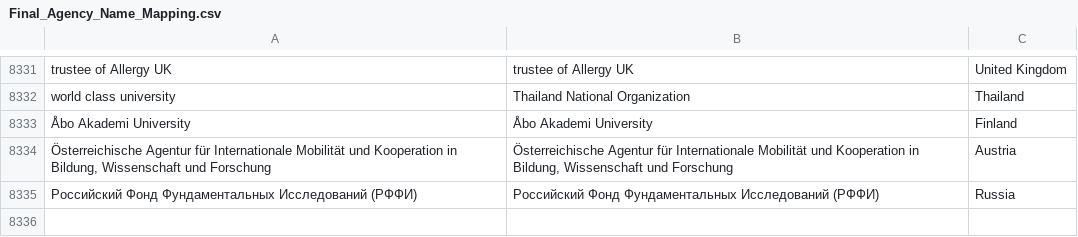
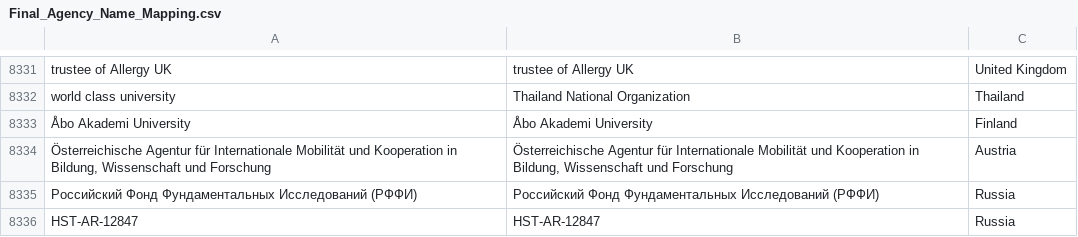
Before and after one commit to NAT-SIRIRUANGBUN/DSDE-PROJ, a CSV file: Data_Engineer_Part/13_Merge_Table/Final_Agency_Name_Mapping.csv, drawn as a sheet; only a part is shown, gaps mark what is left out.

```diff
--- a/Data_Engineer_Part/13_Merge_Table/Final_Agency_Name_Mapping.csv
+++ b/Data_Engineer_Part/13_Merge_Table/Final_Agency_Name_Mapping.csv
@@ -8335 +8335,2 @@ world class university,Thailand National Organization,Thailand
 Российский Фонд Фундаментальных Исследований (РФФИ),Российский Фонд Фундаментальных Исследований (РФФИ),Russia
+HST-AR-12847, HST-AR-12847, Russia
```
Also changed, not shown: 8 other files.
